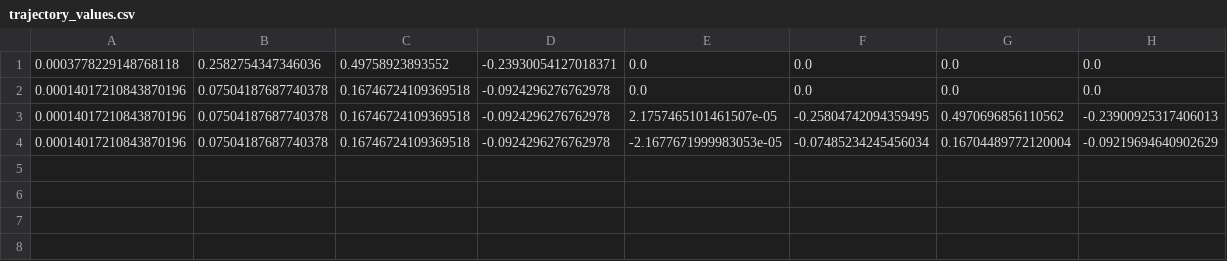
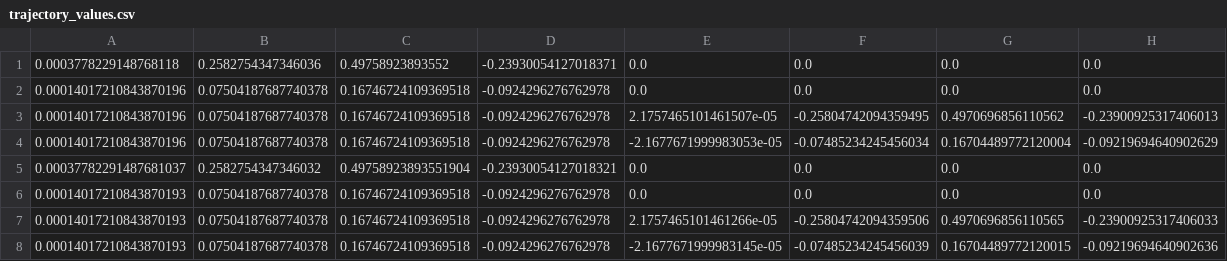
Before and after one commit to aj3944/step, a CSV file: trajectory_values.csv, drawn as a sheet.

```diff
--- a/trajectory_values.csv
+++ b/trajectory_values.csv
@@ -4 +4,5 @@
 0.00014017210843870196,0.07504187687740378,0.16746724109369518,-0.0924296276762978,-2.1677671999983053e-05,-0.07485234245456034,0.16704489772120004,-0.09219694640902629
+0.00037782291487681037,0.2582754347346032,0.49758923893551904,-0.23930054127018321,0.0,0.0,0.0,0.0
+0.00014017210843870193,0.07504187687740378,0.16746724109369518,-0.0924296276762978,0.0,0.0,0.0,0.0
+0.00014017210843870193,0.07504187687740378,0.16746724109369518,-0.0924296276762978,2.1757465101461266e-05,-0.25804742094359506,0.4970696856110565,-0.23900925317406033
+0.00014017210843870193,0.07504187687740378,0.16746724109369518,-0.0924296276762978,-2.1677671999983145e-05,-0.07485234245456039,0.16704489772120015,-0.09219694640902636
```
Also changed, not shown: 2 other files.
